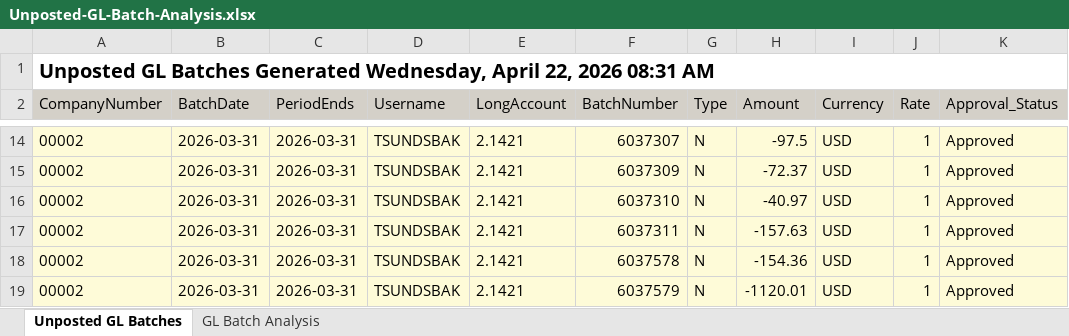
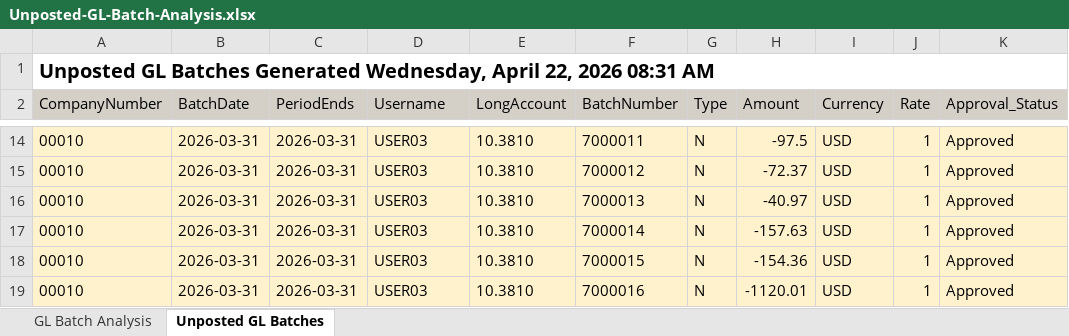
Before and after one commit to RapidReconciler/RapidReconciler-AI, an Excel workbook: Analysis Examples/Unposted-GL-Batch-Analysis.xlsx, sheet Unposted GL Batches, drawn as a sheet; only a part is shown, gaps mark what is left out; values as stored, in another font and other column widths than the file's, no borders; the diff covers the shown part only; the diff names each change by its address in the sheet, - before the commit and + after, or states it on an @@ line.

```diff
--- a/Analysis Examples/Unposted-GL-Batch-Analysis.xlsx (sheet Unposted GL Batches)
+++ b/Analysis Examples/Unposted-GL-Batch-Analysis.xlsx (sheet Unposted GL Batches)
@@ sheet tab order changed: GL Batch Analysis | Unposted GL Batches @@
-A14:A19 (CompanyNumber): 00002
+A14:A19 (CompanyNumber): 00010
-D14:D19 (Username): TSUNDSBAK
+D14:D19 (Username): USER03
-E14:E19 (LongAccount): 2.1421
+E14:E19 (LongAccount): 10.3810
-F14 (BatchNumber): 6037307
+F14 (BatchNumber): 7000011
-F15 (BatchNumber): 6037309
+F15 (BatchNumber): 7000012
-F16 (BatchNumber): 6037310
+F16 (BatchNumber): 7000013
-F17 (BatchNumber): 6037311
+F17 (BatchNumber): 7000014
-F18 (BatchNumber): 6037578
+F18 (BatchNumber): 7000015
-F19 (BatchNumber): 6037579
+F19 (BatchNumber): 7000016
```
Also changed, not shown: 44 edited cells and cell formats elsewhere in this sheet, sheet GL Batch Analysis, Analysis Examples/Account-Roll-Forward-Analysis.xlsx, Analysis Examples/DMAAI-Analysis.xlsx, 14 other files.
